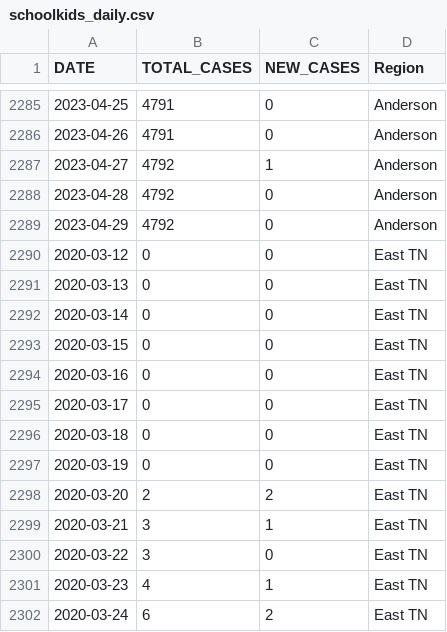
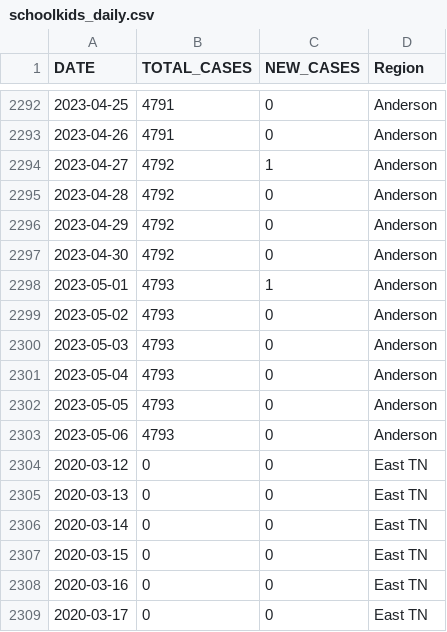
Before and after one commit to bomeara/EastTN, a CSV file: data/schoolkids_daily.csv, drawn as a sheet; only a part is shown, gaps mark what is left out; the shorter side is filled out with more unchanged rows; the diff covers the shown part only; the diff names each change by its address in the sheet, - before the commit and + after, or states it on an @@ line.

```diff
--- a/data/schoolkids_daily.csv
+++ b/data/schoolkids_daily.csv
+row 2297: 2023-04-30 | 4792 | 0 | Anderson
+row 2298: 2023-05-01 | 4793 | 1 | Anderson
+row 2299: 2023-05-02 | 4793 | 0 | Anderson
+row 2300: 2023-05-03 | 4793 | 0 | Anderson
+row 2301: 2023-05-04 | 4793 | 0 | Anderson
+row 2302: 2023-05-05 | 4793 | 0 | Anderson
+row 2303: 2023-05-06 | 4793 | 0 | Anderson
```
Also changed, not shown: 14 added rows and 5 edited cells elsewhere in this file, data/daily_focal.csv, docs/daily_focal.csv, 28 other files.
